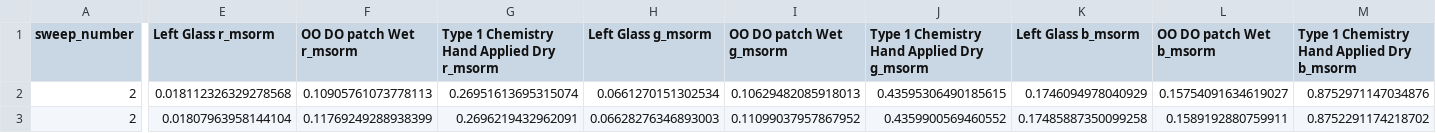
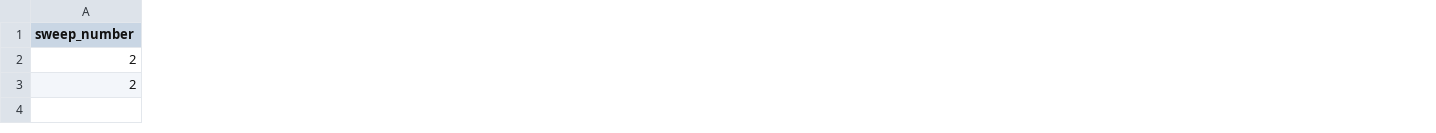
Before and after one commit to OsmoSystems/cosmobot-deep-learning, a CSV file: cosmobot_deep_learning/datasets/test_dataset.csv, drawn as a sheet; only a part is shown, gaps mark what is left out; the diff names each change by its address in the sheet, - before the commit and + after, or states it on an @@ line.

Commit message:
Remove MSORM concept and related models (#75)
* Remove MSORM concept and related models

* fix test dataset hash

* remove numeric-only prepare dataset function

```diff
--- a/cosmobot_deep_learning/datasets/test_dataset.csv
+++ b/cosmobot_deep_learning/datasets/test_dataset.csv
-column E (Left Glass r_msorm), rows 2-3: 0.018112326329278568 | 0.01807963958144104
-column F (OO DO patch Wet r_msorm), rows 2-3: 0.10905761073778113 | 0.11769249288938399
-column G, rows 1-3: Type 1 Chemistry Hand Applied Dry r_msorm | 0.26951613695315074 | 0.2696219432962091
-column H (Left Glass g_msorm), rows 2-3: 0.0661270151302534 | 0.06628276346893003
-column I (OO DO patch Wet g_msorm), rows 2-3: 0.10629482085918013 | 0.11099037957867952
-column J, rows 1-3: Type 1 Chemistry Hand Applied Dry g_msorm | 0.43595306490185615 | 0.4359900569460552
-column K (Left Glass b_msorm), rows 2-3: 0.1746094978040929 | 0.17485887350099258
-column L (OO DO patch Wet b_msorm), rows 2-3: 0.15754091634619027 | 0.1589192880759911
-column M, rows 1-3: Type 1 Chemistry Hand Applied Dry b_msorm | 0.8752971147034876 | 0.8752291174218702
```
Also changed, not shown: 7 other files.
